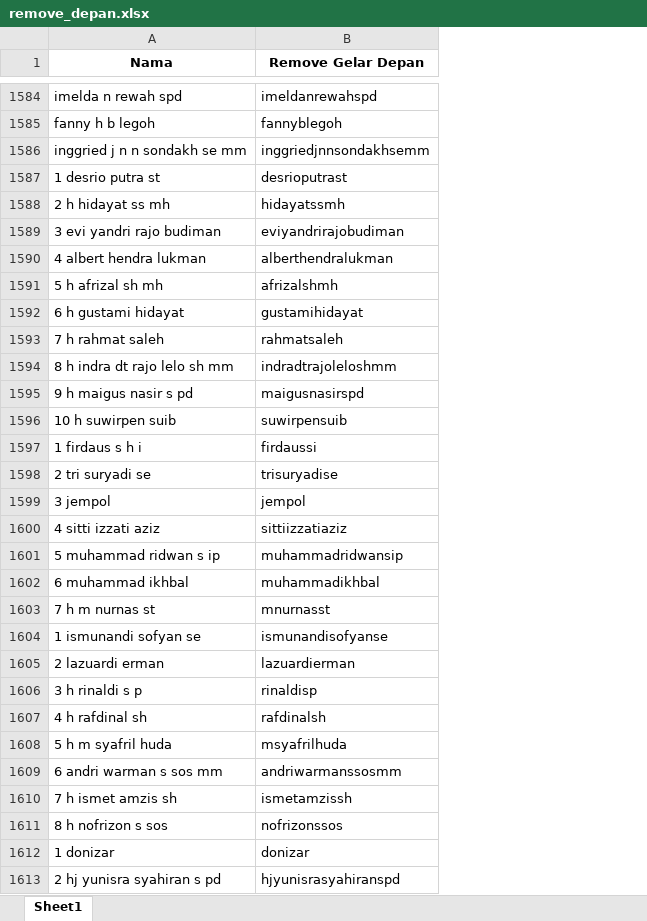
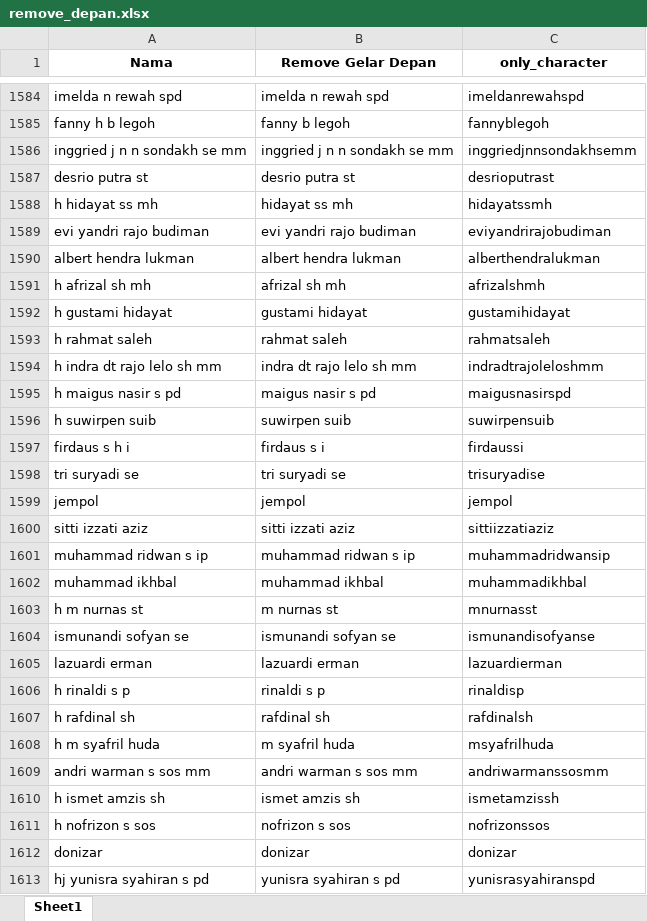
Before and after one commit to MEIakbar/test1, an Excel workbook: data/remove_depan.xlsx, sheet Sheet1, drawn as a sheet; only a part is shown, gaps mark what is left out; values as stored, in another font and other column widths than the file's, no borders; addresses are those after the commit; the diff covers the shown part only; the diff names each change by its address in the sheet, - before the commit and + after, or states it on an @@ line.

Commit message:
update data

```diff
--- a/data/remove_depan.xlsx (sheet Sheet1)
+++ b/data/remove_depan.xlsx (sheet Sheet1)
+column B (Remove Gelar Depan), rows 1584-1613: imelda n rewah spd | fanny b legoh | inggried j n n sondakh se mm | desrio putra st | hidayat ss mh | evi yandri rajo budiman | albert hendra lukman | afrizal sh mh | gustami hidayat | rahmat saleh | indra dt rajo lelo sh mm | maigus nasir s pd | suwirpen suib | firdaus s i | tri suryadi se | jempol | sitti izzati aziz | muhammad ridwan s ip | muhammad ikhbal | m nurnas st | ismunandi sofyan se | lazuardi erman | rinaldi s p | rafdinal sh | m syafril huda | andri warman s sos mm | ismet amzis sh | nofrizon s sos | donizar | yunisra syahiran s pd
-C1: Remove Gelar Depan
+C1: only_character
-A1587 (Nama): 1 desrio putra st
+A1587 (Nama): desrio putra st
-A1588 (Nama): 2 h hidayat ss mh
+A1588 (Nama): h hidayat ss mh
-A1589 (Nama): 3 evi yandri rajo budiman
+A1589 (Nama): evi yandri rajo budiman
-A1590 (Nama): 4 albert hendra lukman
+A1590 (Nama): albert hendra lukman
-A1591 (Nama): 5 h afrizal sh mh
+A1591 (Nama): h afrizal sh mh
-A1592 (Nama): 6 h gustami hidayat
+A1592 (Nama): h gustami hidayat
-A1593 (Nama): 7 h rahmat saleh
+A1593 (Nama): h rahmat saleh
-A1594 (Nama): 8 h indra dt rajo lelo sh mm
+A1594 (Nama): h indra dt rajo lelo sh mm
-A1595 (Nama): 9 h maigus nasir s pd
+A1595 (Nama): h maigus nasir s pd
-A1596 (Nama): 10 h suwirpen suib
+A1596 (Nama): h suwirpen suib
-A1597 (Nama): 1 firdaus s h i
+A1597 (Nama): firdaus s h i
-A1598 (Nama): 2 tri suryadi se
+A1598 (Nama): tri suryadi se
-A1599 (Nama): 3 jempol
+A1599 (Nama): jempol
-A1600 (Nama): 4 sitti izzati aziz
+A1600 (Nama): sitti izzati aziz
-A1601 (Nama): 5 muhammad ridwan s ip
+A1601 (Nama): muhammad ridwan s ip
-A1602 (Nama): 6 muhammad ikhbal
+A1602 (Nama): muhammad ikhbal
-A1603 (Nama): 7 h m nurnas st
+A1603 (Nama): h m nurnas st
-A1604 (Nama): 1 ismunandi sofyan se
+A1604 (Nama): ismunandi sofyan se
-A1605 (Nama): 2 lazuardi erman
+A1605 (Nama): lazuardi erman
-A1606 (Nama): 3 h rinaldi s p
+A1606 (Nama): h rinaldi s p
-A1607 (Nama): 4 h rafdinal sh
+A1607 (Nama): h rafdinal sh
-A1608 (Nama): 5 h m syafril huda
+A1608 (Nama): h m syafril huda
-A1609 (Nama): 6 andri warman s sos mm
+A1609 (Nama): andri warman s sos mm
-A1610 (Nama): 7 h ismet amzis sh
+A1610 (Nama): h ismet amzis sh
-A1611 (Nama): 8 h nofrizon s sos
+A1611 (Nama): h nofrizon s sos
-A1612 (Nama): 1 donizar
+A1612 (Nama): donizar
-A1613 (Nama): 2 hj yunisra syahiran s pd
+A1613 (Nama): hj yunisra syahiran s pd
-C1613 (only_character): hjyunisrasyahiranspd
+C1613 (only_character): yunisrasyahiranspd
```
Also changed, not shown: 12 added rows, 12 removed rows and 239 edited cells elsewhere in this sheet.
